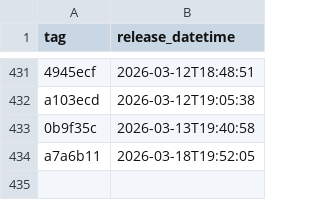
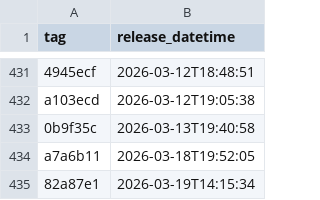
Before and after one commit to uk-gov-mirror/nhsdigital.eps-FHIR-validator-lambda, a CSV file: _data/dev_deployments.csv, drawn as a sheet; only a part is shown, gaps mark what is left out; the diff names each change by its address in the sheet, - before the commit and + after, or states it on an @@ line.

```diff
--- a/_data/dev_deployments.csv
+++ b/_data/dev_deployments.csv
+row 435: 82a87e1 | 2026-03-19T14:15:34
```
Also changed, not shown: 1 other file.
